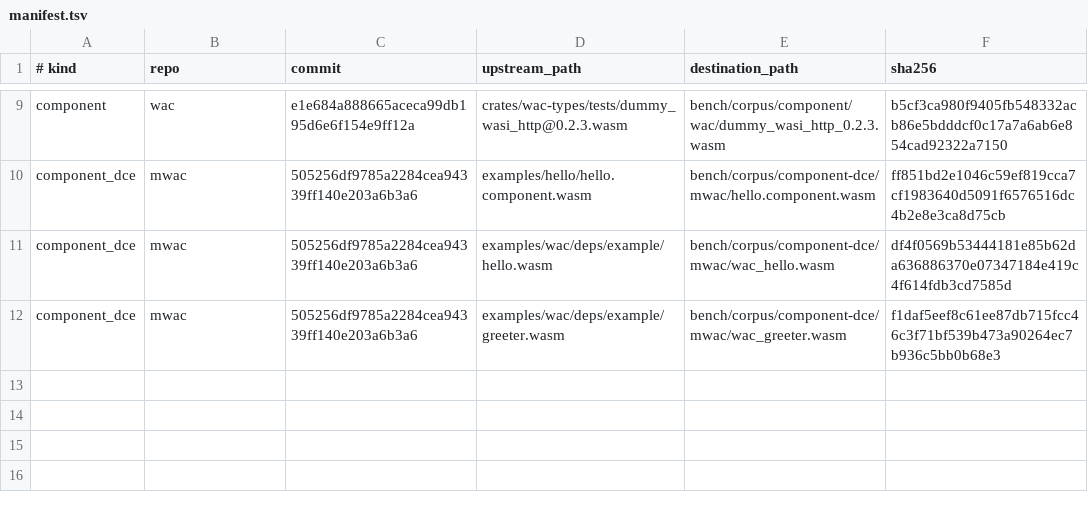
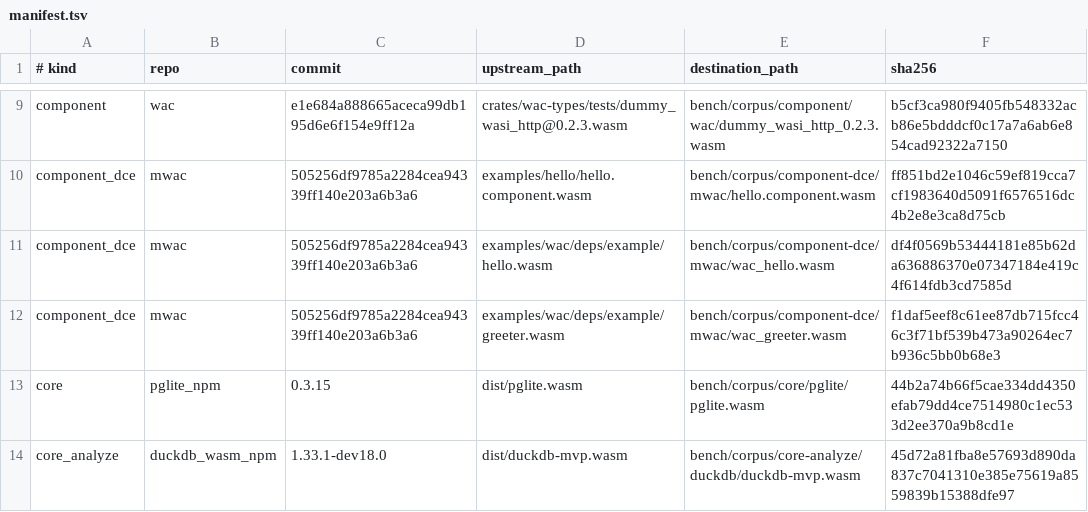
Before and after one commit to mizchi/wite, a TSV file: bench/corpus/manifest.tsv, drawn as a sheet; only a part is shown, gaps mark what is left out; the diff names each change by its address in the sheet, - before the commit and + after, or states it on an @@ line.

Commit message:
feat: add pglite optimize corpus and duckdb analyze-only corpus

```diff
--- a/bench/corpus/manifest.tsv
+++ b/bench/corpus/manifest.tsv
+row 13: core | pglite_npm | 0.3.15 | dist/pglite.wasm | bench/corpus/core/pglite/pglite.wasm | 44b2a74b66f5cae334dd4350efab79dd4ce7514980c1ec533d2ee370a9b8cd1e
+row 14: core_analyze | duckdb_wasm_npm | 1.33.1-dev18.0 | dist/duckdb-mvp.wasm | bench/corpus/core-analyze/duckdb/duckdb-mvp.wasm | 45d72a81fba8e57693d890da837c7041310e385e75619a8559839b15388dfe97
```
Also changed, not shown: 8 other files.
